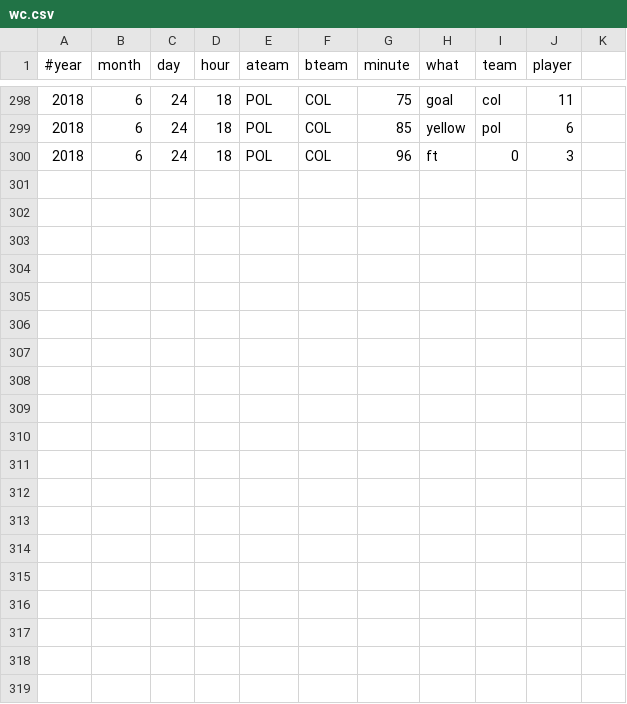
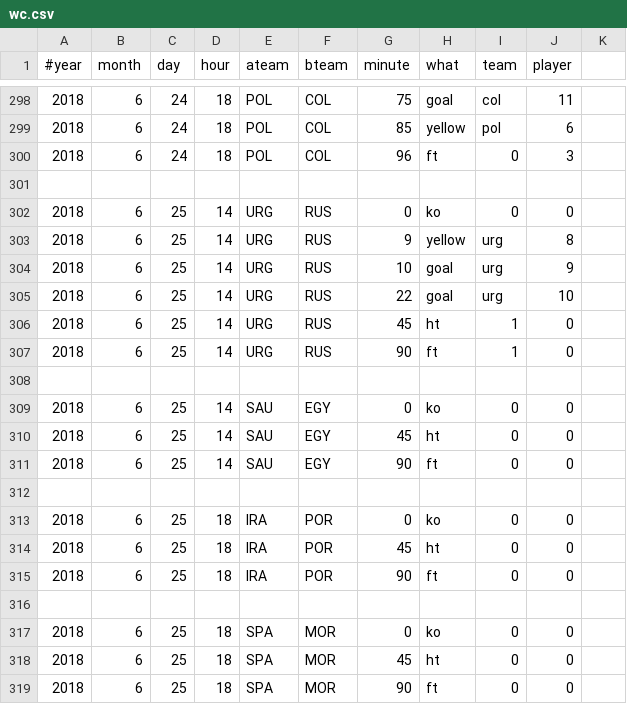
Before and after one commit to openbermuda/karmapi, a CSV file: karmapi/wc.csv, drawn as a sheet; only a part is shown, gaps mark what is left out; the diff names each change by its address in the sheet, - before the commit and + after, or states it on an @@ line.

Commit message:
wc group game threes starting

```diff
--- a/karmapi/wc.csv
+++ b/karmapi/wc.csv
+row 301: (empty)
+row 302: 2018 | 6 | 25 | 14 | URG | RUS | 0 | ko | 0 | 0
+row 303: 2018 | 6 | 25 | 14 | URG | RUS | 9 | yellow | urg | 8
+row 304: 2018 | 6 | 25 | 14 | URG | RUS | 10 | goal | urg | 9
+row 305: 2018 | 6 | 25 | 14 | URG | RUS | 22 | goal | urg | 10
+row 306: 2018 | 6 | 25 | 14 | URG | RUS | 45 | ht | 1 | 0
+row 307: 2018 | 6 | 25 | 14 | URG | RUS | 90 | ft | 1 | 0
+row 308: (empty)
+row 309: 2018 | 6 | 25 | 14 | SAU | EGY | 0 | ko | 0 | 0
+row 310: 2018 | 6 | 25 | 14 | SAU | EGY | 45 | ht | 0 | 0
+row 311: 2018 | 6 | 25 | 14 | SAU | EGY | 90 | ft | 0 | 0
+row 312: (empty)
+row 313: 2018 | 6 | 25 | 18 | IRA | POR | 0 | ko | 0 | 0
+row 314: 2018 | 6 | 25 | 18 | IRA | POR | 45 | ht | 0 | 0
+row 315: 2018 | 6 | 25 | 18 | IRA | POR | 90 | ft | 0 | 0
+row 316: (empty)
+row 317: 2018 | 6 | 25 | 18 | SPA | MOR | 0 | ko | 0 | 0
+row 318: 2018 | 6 | 25 | 18 | SPA | MOR | 45 | ht | 0 | 0
+row 319: 2018 | 6 | 25 | 18 | SPA | MOR | 90 | ft | 0 | 0
```
